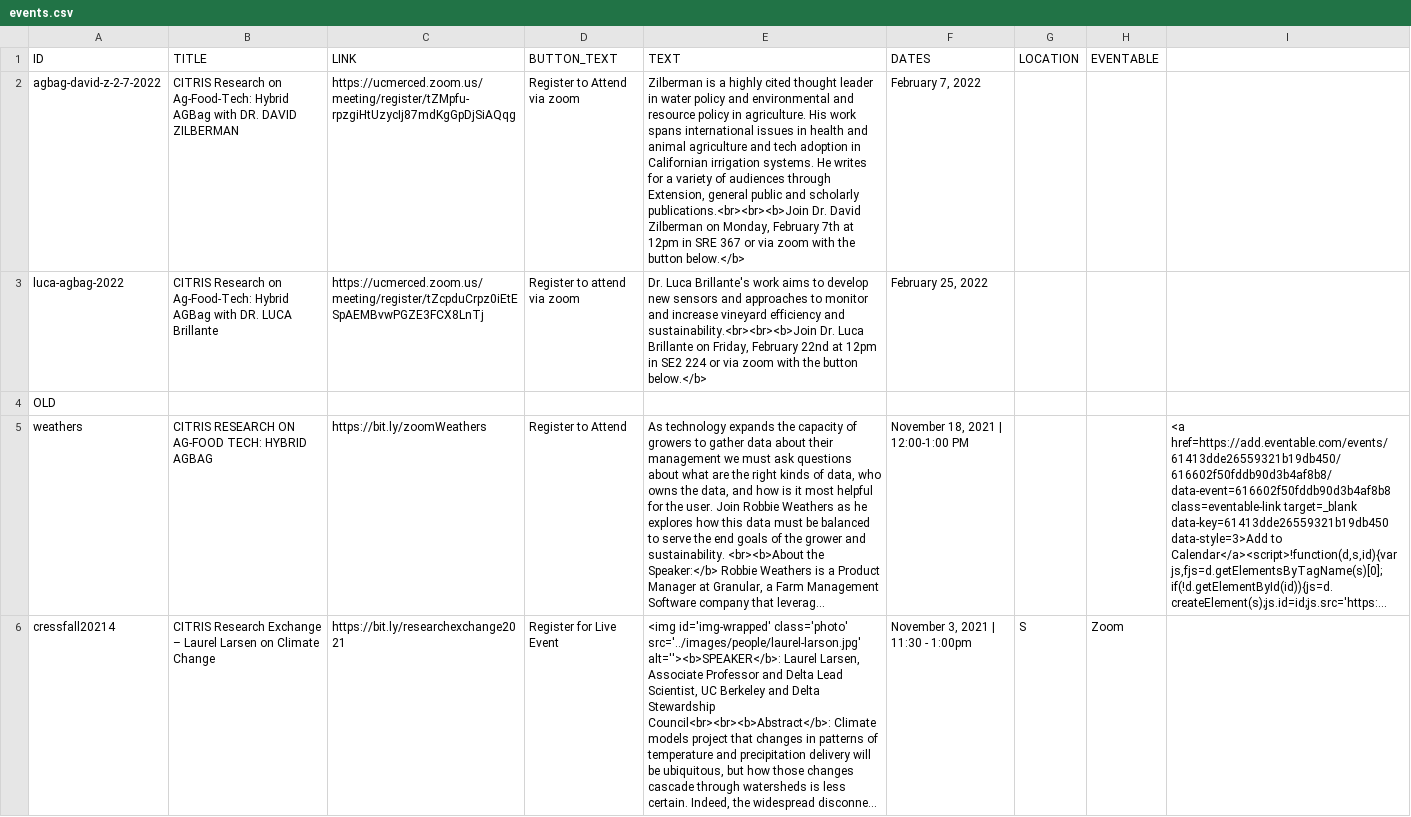
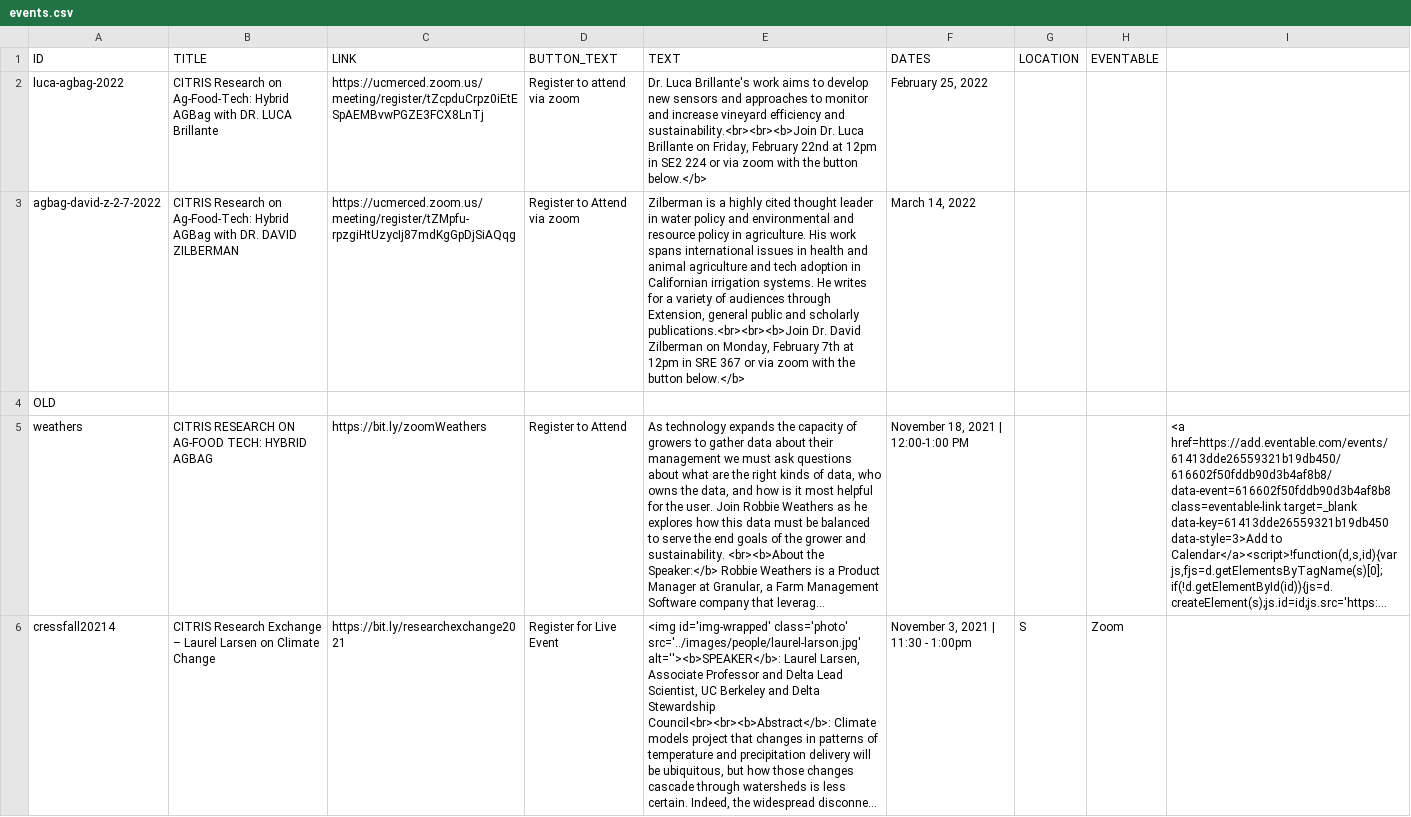
Before and after one commit to citris-ucmerced/citris, a CSV file: events.csv, drawn as a sheet; only a part is shown; long unchanged cells end in …; removed rows and columns are numbered as before the commit, all else as after; the diff names each change by its address in the sheet, - before the commit and + after, or states it on an @@ line.

Commit message:
updated swim name, changed date of event, removed dots on images

```diff
--- a/events.csv
+++ b/events.csv
-row 2: agbag-david-z-2-7-2022 | CITRIS Research on Ag-Food-Tech: Hybrid AGBag with DR. DAVID ZILBERMAN | https://ucmerced.zoom.us/meeting/register/tZMpfu-rpzgiHtUzycIj87mdKgGpDjSiAQqg | Register to Attend via zoom | Zilberman is a highly cited thought leader in water policy and environmental and resource policy in agriculture. His work spans international issues in health and animal agriculture and tech adoption in Californian irrigation systems. He writes for a variety of audiences through Extension, general public and scholarly publications.<br><br><b>Join Dr. David Zilberman on Monday, February 7th at 12pm in SRE 367 or via zoom with the button below.</b> | February 7, 2022
+row 3: agbag-david-z-2-7-2022 | CITRIS Research on Ag-Food-Tech: Hybrid AGBag with DR. DAVID ZILBERMAN | https://ucmerced.zoom.us/meeting/register/tZMpfu-rpzgiHtUzycIj87mdKgGpDjSiAQqg | Register to Attend via zoom | Zilberman is a highly cited thought leader in water policy and environmental and resource policy in agriculture. His work spans international issues in health and animal agriculture and tech adoption in Californian irrigation systems. He writes for a variety of audiences through Extension, general public and scholarly publications.<br><br><b>Join Dr. David Zilberman on Monday, February 7th at 12pm in SRE 367 or via zoom with the button below.</b> | March 14, 2022
```
Also changed, not shown: 2 other files.
